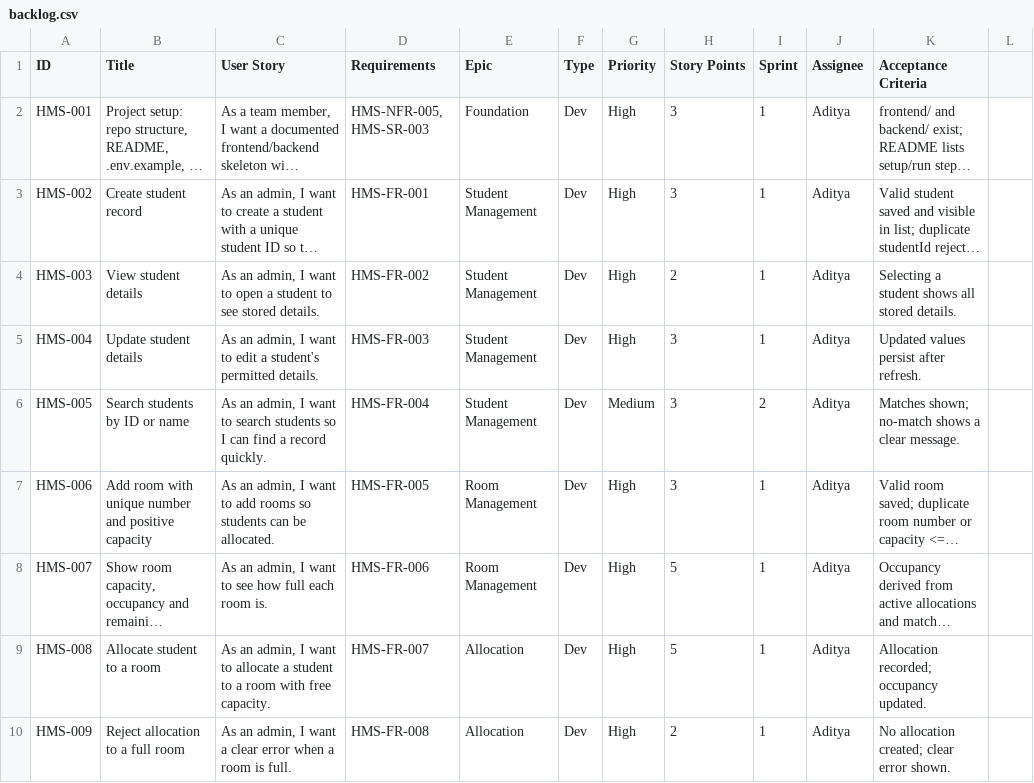
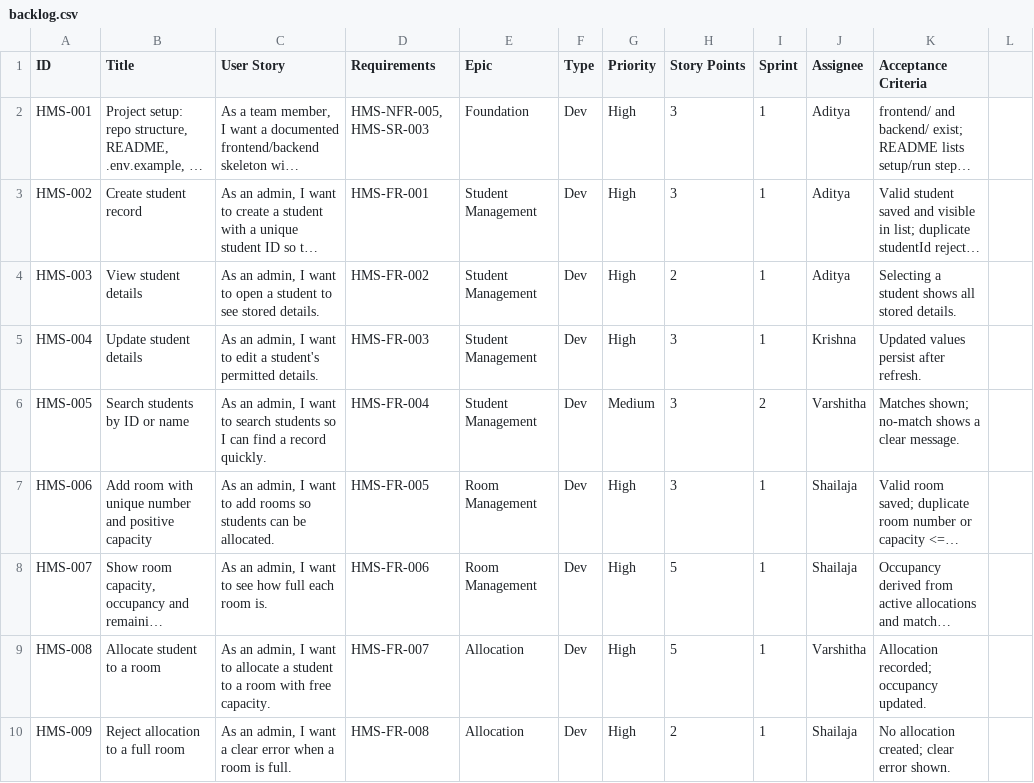
Before and after one commit to Varshitha7-S/SE_Miniproject_Team3, a CSV file: docs/backlog/backlog.csv, drawn as a sheet; only a part is shown; long unchanged cells end in …; the diff covers the shown part only; the diff names each change by its address in the sheet, - before the commit and + after, or states it on an @@ line.

Commit message:
Add project backlog documentation

```diff
--- a/docs/backlog/backlog.csv
+++ b/docs/backlog/backlog.csv
-J5 (Assignee): Aditya
+J5 (Assignee): Krishna
-J6 (Assignee): Aditya
+J6 (Assignee): Varshitha
-J7:J8 (Assignee): Aditya
+J7:J8 (Assignee): Shailaja
-J9 (Assignee): Aditya
+J9 (Assignee): Varshitha
-J10 (Assignee): Aditya
+J10 (Assignee): Shailaja
```
Also changed, not shown: 14 edited cells elsewhere in this file.
